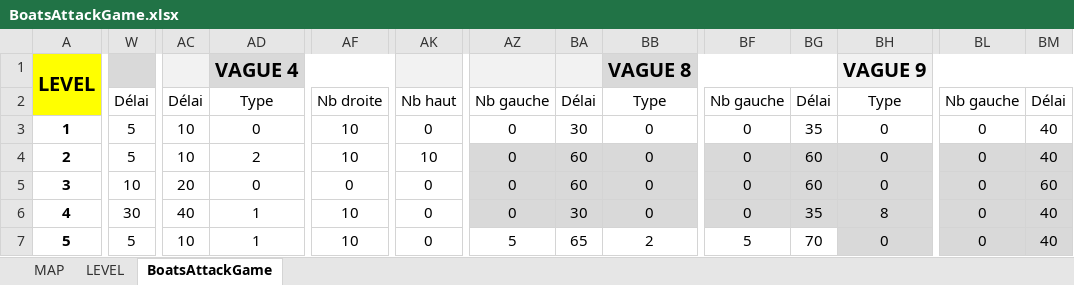
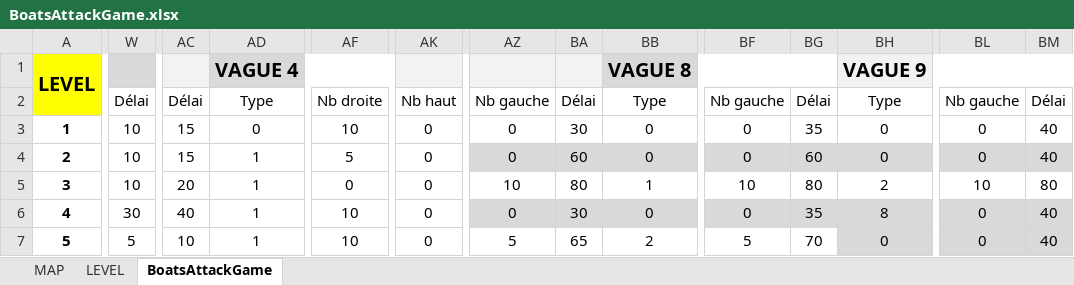
Before and after one commit to FredJ21/BoatsAttackGame, an Excel workbook: DOC/BoatsAttackGame.xlsx, sheet BoatsAttackGame, drawn as a sheet; only a part is shown, gaps mark what is left out; values as stored, in another font and other column widths than the file's, no borders; the diff covers the shown part only; the diff names each change by its address in the sheet, - before the commit and + after, or states it on an @@ line.

```diff
--- a/DOC/BoatsAttackGame.xlsx (sheet BoatsAttackGame)
+++ b/DOC/BoatsAttackGame.xlsx (sheet BoatsAttackGame)
-W3:W4: 5
+W3:W4: 10
-AC3:AC4: 10
+AC3:AC4: 15
-AD4: 2
+AD4: 1
-AF4: 10
+AF4: 5
-AK4: 10
+AK4: 0
-AD5: 0
+AD5: 1
-AZ5:BM5 fill: #D9D9D9
+AZ5:BM5 fill: none
-AZ5: 0
+AZ5: 10
-BA5: 60
+BA5: 80
-BB5: 0
+BB5: 1
-BF5: 0
+BF5: 10
-BG5: 60
+BG5: 80
-BH5: 0
+BH5: 2
-BL5: 0
+BL5: 10
-BM5: 60
+BM5: 80
```
Also changed, not shown: 10 edited cells and cell formats elsewhere in this sheet, 3 other files.
